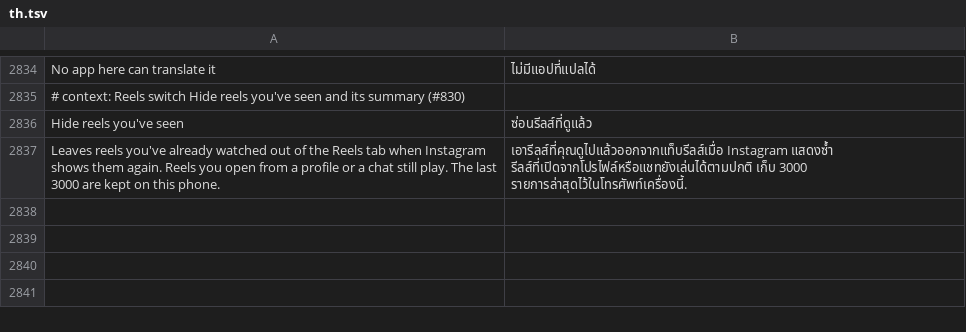
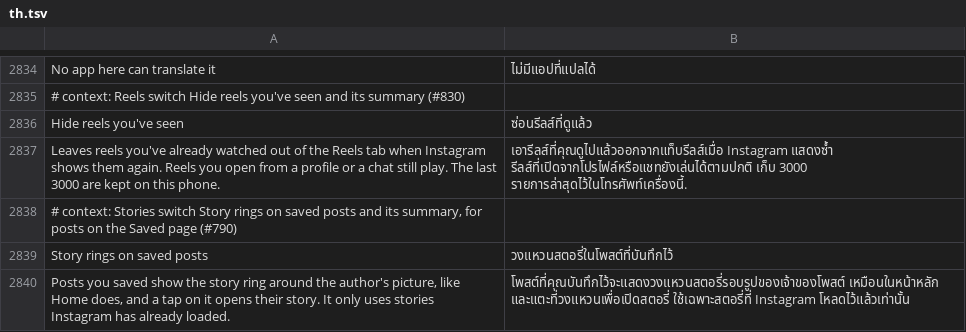
Before and after one commit to SysAdminDoc/HushGram, a TSV file: extensions/shared/library/src/main/l10n/th.tsv, drawn as a sheet; only a part is shown, gaps mark what is left out.

Commit message:
feat(stories): add Story rings on saved posts
Posts on the Saved page never show the story ring around the author's
picture, even when the stories row has one for that account, and a tap
on the picture opens the profile instead of the story.

The header's ring and the picture's tap both ask one lookup for the
author's story reel, and that lookup answers only for the surfaces it
lists: Home, Explore, a single post, the feed a post opens into and
comments. SAVE_FEED and SAVE_HOME aren't among them. The patch hands the
surface it reads to SavedStoryRings.shows right after the read, and a
yes jumps to the lookup the way a listed surface does. The reel comes
from what the app already holds, and Instagram's other checks (the
caller's flags, the reel's own check and the ring's server switch) still
decide.

The switch sits under Stories in HushGram settings and starts off.
Stories was full, so Upload stories at full quality moved to Downloads
beside Ask for VP9 instead of AV1. Its switch stays on the Stories page.

Refs #790

```diff
--- a/extensions/shared/library/src/main/l10n/th.tsv
+++ b/extensions/shared/library/src/main/l10n/th.tsv
@@ -2837 +2837,4 @@ Hide reels you've seen	ซ่อนรีลส์ที่ดูแล้ว
 Leaves reels you've already watched out of the Reels tab when Instagram shows them again. Reels you open from a profile or a chat still play. The last 3000 are kept on this phone.	เอารีลส์ที่คุณดูไปแล้วออกจากแท็บรีลส์เมื่อ Instagram แสดงซ้ำ รีลส์ที่เปิดจากโปรไฟล์หรือแชทยังเล่นได้ตามปกติ เก็บ 3000 รายการล่าสุดไว้ในโทรศัพท์เครื่องนี้.
+# context: Stories switch Story rings on saved posts and its summary, for posts on the Saved page (#790)
+Story rings on saved posts	วงแหวนสตอรี่ในโพสต์ที่บันทึกไว้
+Posts you saved show the story ring around the author's picture, like Home does, and a tap on it opens their story. It only uses stories Instagram has already loaded.	โพสต์ที่คุณบันทึกไว้จะแสดงวงแหวนสตอรี่รอบรูปของเจ้าของโพสต์ เหมือนในหน้าหลัก และแตะที่วงแหวนเพื่อเปิดสตอรี่ ใช้เฉพาะสตอรี่ที่ Instagram โหลดไว้แล้วเท่านั้น
```
Also changed, not shown: extensions/shared/library/src/main/l10n/ar.tsv, extensions/shared/library/src/main/l10n/es.tsv, 28 other files.
